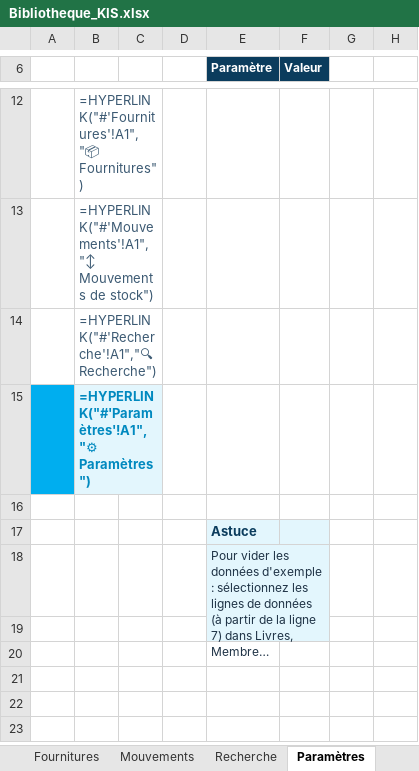
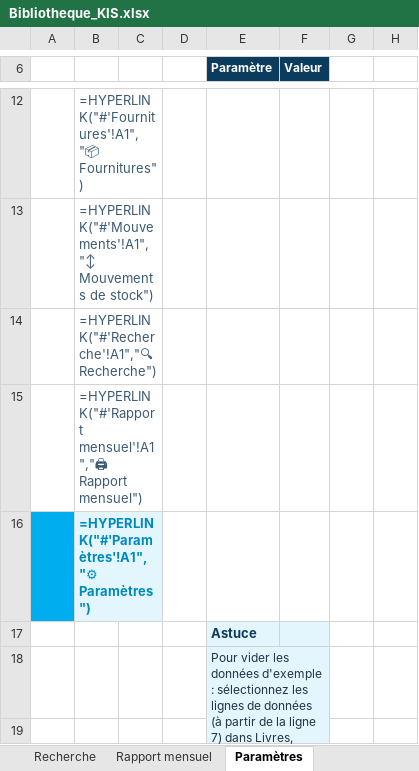
Before and after one commit to alexandretshimpaka062-afk/Alex, an Excel workbook: Bibliotheque_KIS.xlsx, sheet Paramètres, drawn as a sheet; only a part is shown, gaps mark what is left out; long unchanged cells end in …; values as stored, in another font and other column widths than the file's, no borders; formulas without a stored value are shown as written; charts and pictures not drawn; the diff names each change by its address in the sheet, - before the commit and + after, or states it on an @@ line.

```diff
--- a/Bibliotheque_KIS.xlsx (sheet Paramètres)
+++ b/Bibliotheque_KIS.xlsx (sheet Paramètres)
+sheet tab: Rapport mensuel
-A15 fill: #00AEEF
+A15 fill: none
-B15: =HYPERLINK("#'Paramètres'!A1","⚙ Paramètres")
+B15: =HYPERLINK("#'Rapport mensuel'!A1","🖨 Rapport mensuel")
-B15:C15 fill: #E3F6FD
+B15:C15 fill: none
@@ B15 bold: on → off, text colour: #0089BF → #3C5A73 @@
-A16 fill: none
+A16 fill: #00AEEF
-B16: (empty)
+B16: =HYPERLINK("#'Paramètres'!A1","⚙ Paramètres")
-B16:C16 fill: none
+B16:C16 fill: #E3F6FD
+B16:C16 merged
```
Also changed, not shown: sheet Recherche, sheet Tableau de bord, sheet Fournitures, sheet Membres, sheet Livres, sheet Mouvements, 1 more sheet, hidden cells, charts or pictures, 2 other files.
